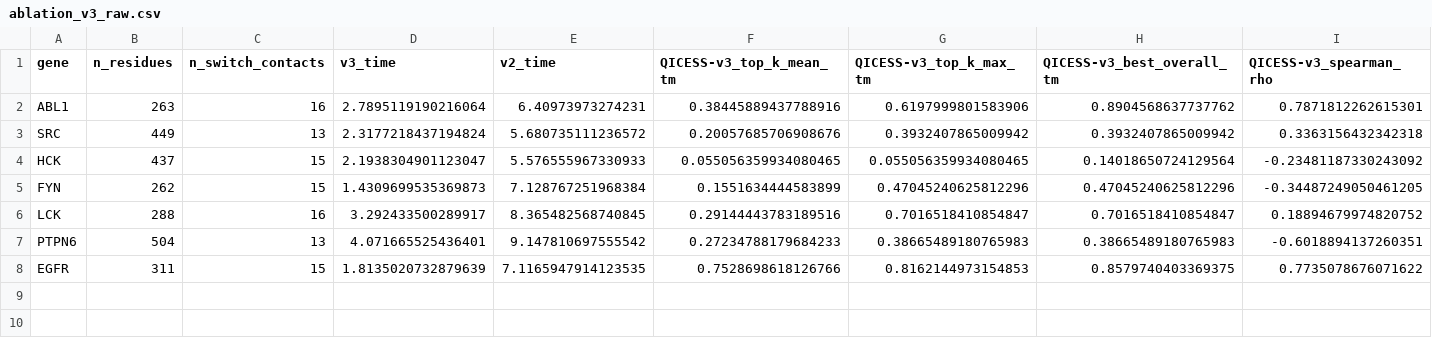
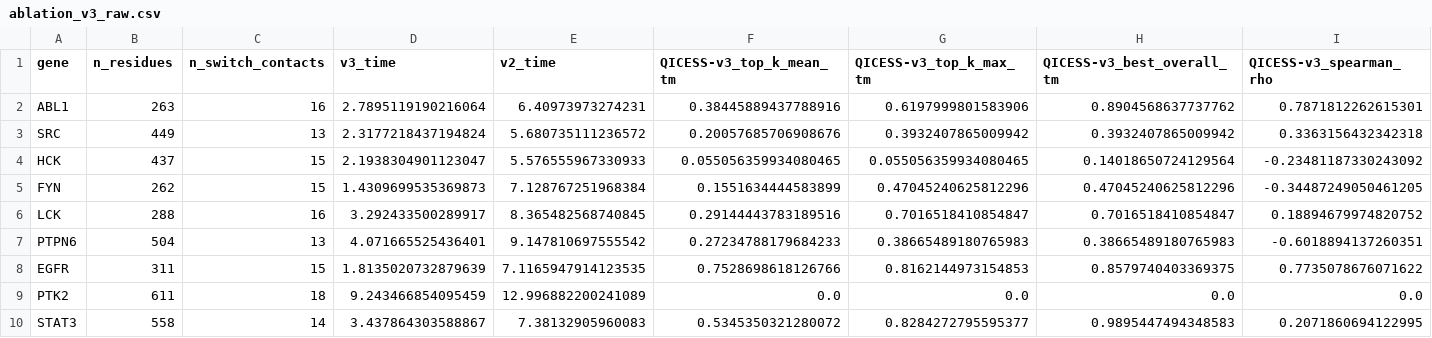
Before and after one commit to Tommaso-R-Marena/QuantumFoldX, a CSV file: results/ablation/ablation_v3_raw.csv, drawn as a sheet; only a part is shown; rows hold the shown columns only; the diff names each change by its address in the sheet, - before the commit and + after, or states it on an @@ line.

```diff
--- a/results/ablation/ablation_v3_raw.csv
+++ b/results/ablation/ablation_v3_raw.csv
+row 9: PTK2 | 611 | 18 | 9.243466854095459 | 12.996882200241089 | 0.0 | 0.0 | 0.0 | 0.0
+row 10: STAT3 | 558 | 14 | 3.437864303588867 | 7.38132905960083 | 0.5345350321280072 | 0.8284272795595377 | 0.9895447494348583 | 0.2071860694122995
```
Also changed, not shown: 1 other file.
